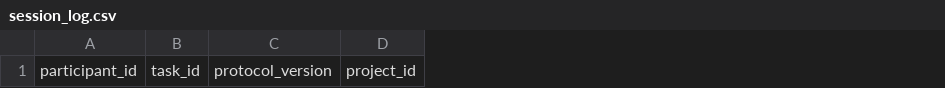
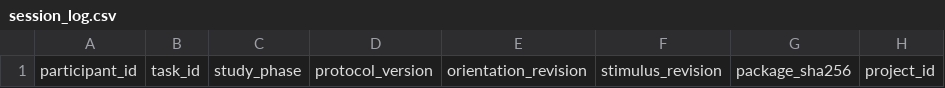
Before and after one commit to nimnapathum/Research, a CSV file: study-system/analysis/natural-templates/session_log.csv, drawn as a sheet; only a part is shown; the diff names each change by its address in the sheet, - before the commit and + after, or states it on an @@ line.

Commit message:
Add natural study analytics and reviewed security outcomes

```diff
--- a/study-system/analysis/natural-templates/session_log.csv
+++ b/study-system/analysis/natural-templates/session_log.csv
+column C, row 1: study_phase
+column E, row 1: orientation_revision
+column F, row 1: stimulus_revision
+column G, row 1: package_sha256
```
Also changed, not shown: 58 other files.
